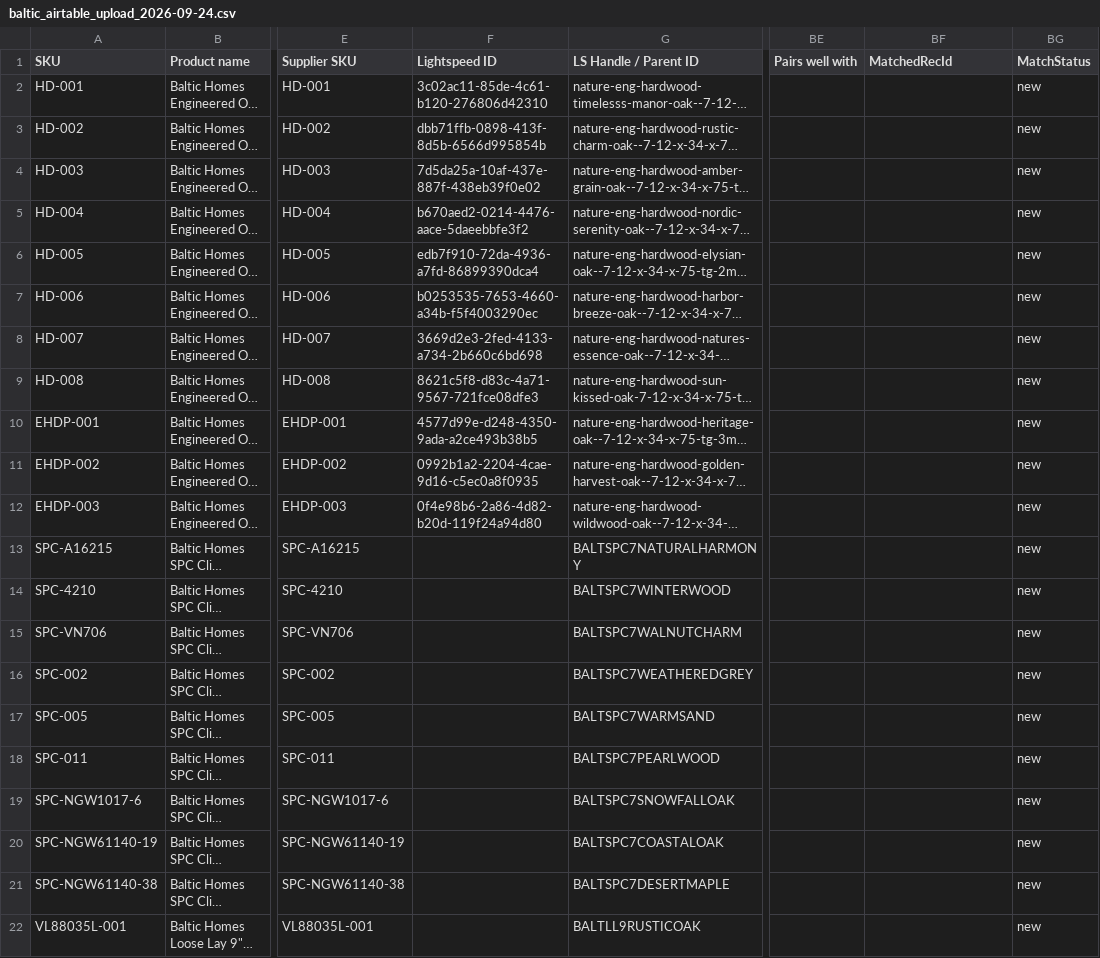
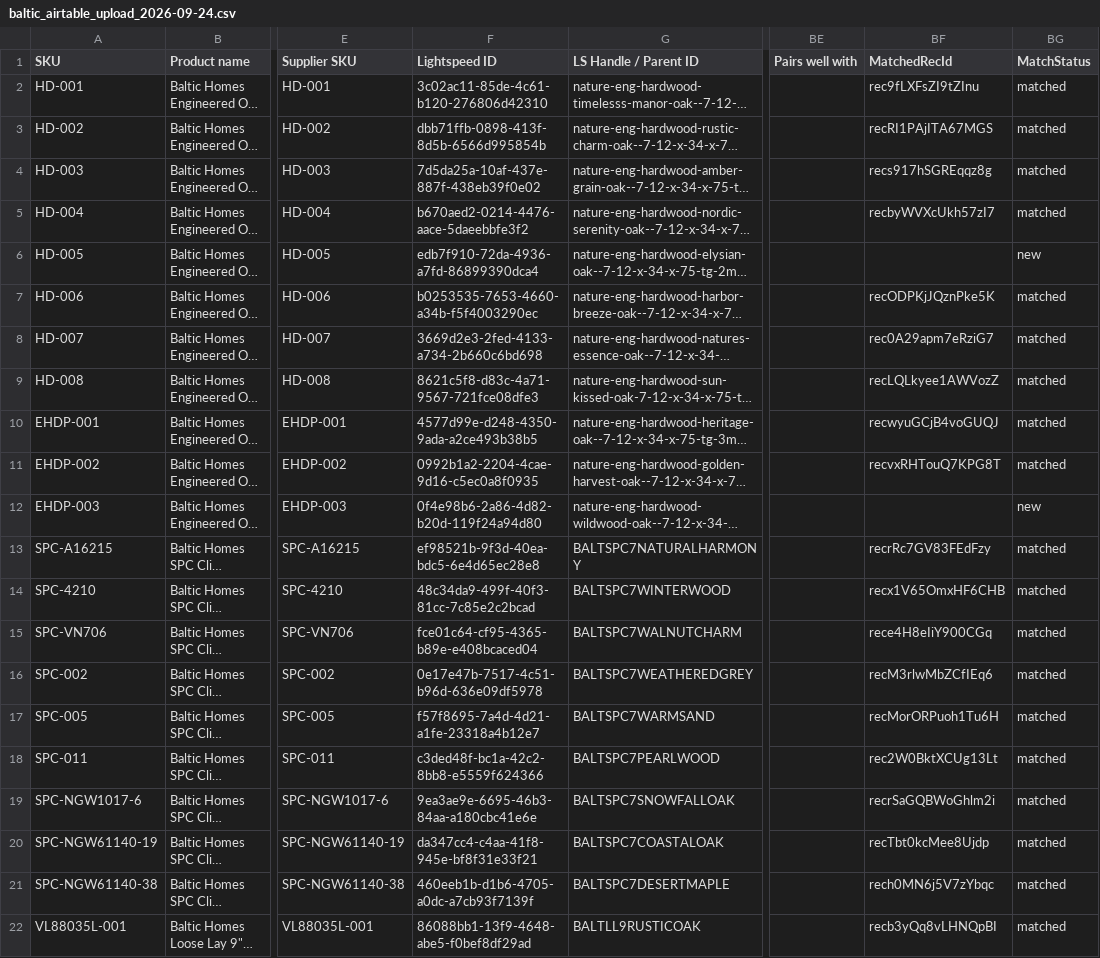
Before and after one commit to albertngo/titan-agents-repo, a CSV file: ingest/2026-09-24/baltic_airtable_upload_2026-09-24.csv, drawn as a sheet; only a part is shown, gaps mark what is left out; long unchanged cells end in …; the diff covers the shown part only; the diff names each change by its address in the sheet, - before the commit and + after, or states it on an @@ line.

```diff
--- a/ingest/2026-09-24/baltic_airtable_upload_2026-09-24.csv
+++ b/ingest/2026-09-24/baltic_airtable_upload_2026-09-24.csv
-BF2 (MatchedRecId): (empty)
+BF2 (MatchedRecId): rec9fLXFsZI9tZInu
-BG2:BG5 (MatchStatus): new
+BG2:BG5 (MatchStatus): matched
-BF3 (MatchedRecId): (empty)
+BF3 (MatchedRecId): recRI1PAjITA67MGS
-BF4 (MatchedRecId): (empty)
+BF4 (MatchedRecId): recs917hSGREqqz8g
-BF5 (MatchedRecId): (empty)
+BF5 (MatchedRecId): recbyWVXcUkh57zI7
-BF7 (MatchedRecId): (empty)
+BF7 (MatchedRecId): recODPKjJQznPke5K
-BG7:BG11 (MatchStatus): new
+BG7:BG11 (MatchStatus): matched
-BF8 (MatchedRecId): (empty)
+BF8 (MatchedRecId): rec0A29apm7eRziG7
-BF9 (MatchedRecId): (empty)
+BF9 (MatchedRecId): recLQLkyee1AWVozZ
-BF10 (MatchedRecId): (empty)
+BF10 (MatchedRecId): recwyuGCjB4voGUQJ
-BF11 (MatchedRecId): (empty)
+BF11 (MatchedRecId): recvxRHTouQ7KPG8T
-F13 (Lightspeed ID): (empty)
+F13 (Lightspeed ID): ef98521b-9f3d-40ea-bdc5-6e4d65ec28e8
-BF13 (MatchedRecId): (empty)
+BF13 (MatchedRecId): recrRc7GV83FEdFzy
-BG13:BG22 (MatchStatus): new
+BG13:BG22 (MatchStatus): matched
-F14 (Lightspeed ID): (empty)
+F14 (Lightspeed ID): 48c34da9-499f-40f3-81cc-7c85e2c2bcad
-BF14 (MatchedRecId): (empty)
+BF14 (MatchedRecId): recx1V65OmxHF6CHB
-F15 (Lightspeed ID): (empty)
+F15 (Lightspeed ID): fce01c64-cf95-4365-b89e-e408bcaced04
-BF15 (MatchedRecId): (empty)
+BF15 (MatchedRecId): rece4H8eIiY900CGq
-F16 (Lightspeed ID): (empty)
+F16 (Lightspeed ID): 0e17e47b-7517-4c51-b96d-636e09df5978
-BF16 (MatchedRecId): (empty)
+BF16 (MatchedRecId): recM3rlwMbZCfIEq6
-F17 (Lightspeed ID): (empty)
+F17 (Lightspeed ID): f57f8695-7a4d-4d21-a1fe-23318a4b12e7
-BF17 (MatchedRecId): (empty)
+BF17 (MatchedRecId): recMorORPuoh1Tu6H
-F18 (Lightspeed ID): (empty)
+F18 (Lightspeed ID): c3ded48f-bc1a-42c2-8bb8-e5559f624366
-BF18 (MatchedRecId): (empty)
+BF18 (MatchedRecId): rec2W0BktXCUg13Lt
-F19 (Lightspeed ID): (empty)
+F19 (Lightspeed ID): 9ea3ae9e-6695-46b3-84aa-a180cbc41e6e
-BF19 (MatchedRecId): (empty)
+BF19 (MatchedRecId): recrSaGQBWoGhlm2i
-F20 (Lightspeed ID): (empty)
+F20 (Lightspeed ID): da347cc4-c4aa-41f8-945e-bf8f31e33f21
-BF20 (MatchedRecId): (empty)
+BF20 (MatchedRecId): recTbt0kcMee8Ujdp
-F21 (Lightspeed ID): (empty)
+F21 (Lightspeed ID): 460eeb1b-d1b6-4705-a0dc-a7cb93f7139f
-BF21 (MatchedRecId): (empty)
+BF21 (MatchedRecId): rech0MN6j5V7zYbqc
-F22 (Lightspeed ID): (empty)
+F22 (Lightspeed ID): 86088bb1-13f9-4648-abe5-f0bef8df29ad
-BF22 (MatchedRecId): (empty)
+BF22 (MatchedRecId): recb3yQq8vLHNQpBI
```
Also changed, not shown: 33 edited cells elsewhere in this file, ingest/2026-09-24/baltic_ls_upload_2026-09-24.csv, 3 other files.
